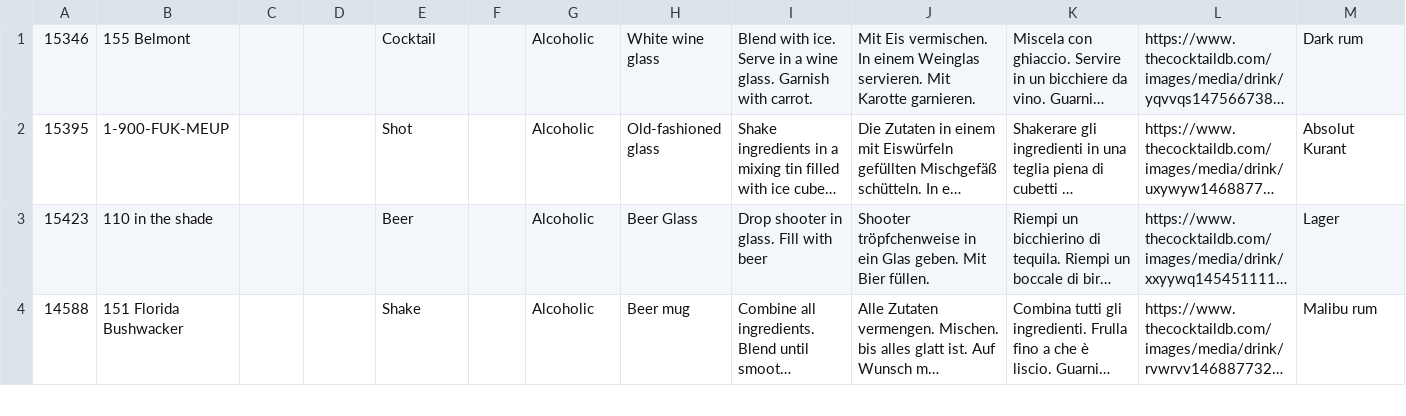
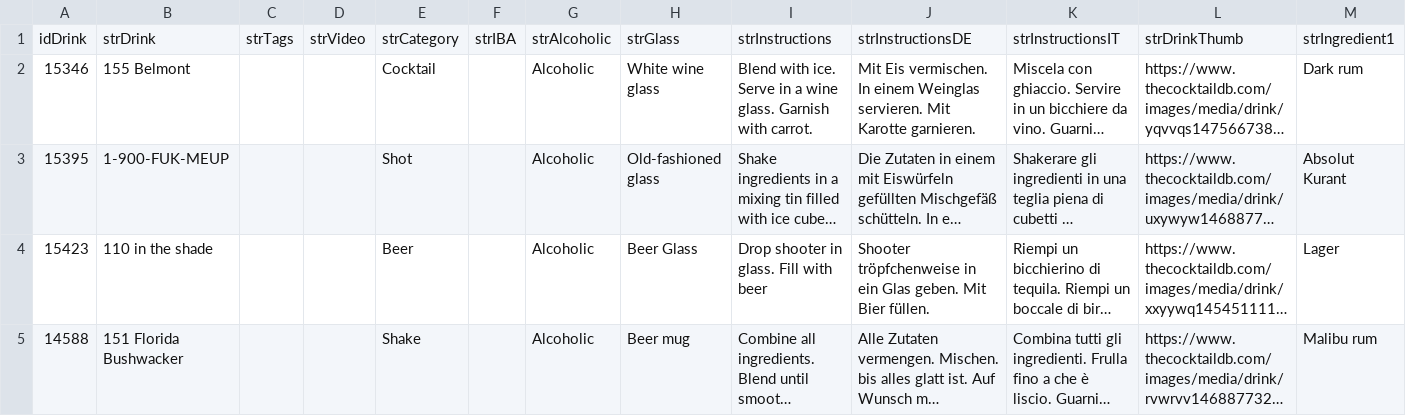
Before and after one commit to ElliottMetzler/the-manhattan-project, a CSV file: data/clean_data_no_header.csv, drawn as a sheet; only a part is shown; long unchanged cells end in …; rows hold the shown columns only; the diff names each change by its address in the sheet, - before the commit and + after, or states it on an @@ line.

Commit message:
cleaned one specific case

```diff
--- a/data/clean_data_no_header.csv
+++ b/data/clean_data_no_header.csv
+row 1: idDrink | strDrink | strTags | strVideo | strCategory | strIBA | strAlcoholic | strGlass | strInstructions | strInstructionsDE | strInstructionsIT | strDrinkThumb | strIngredient1
```
